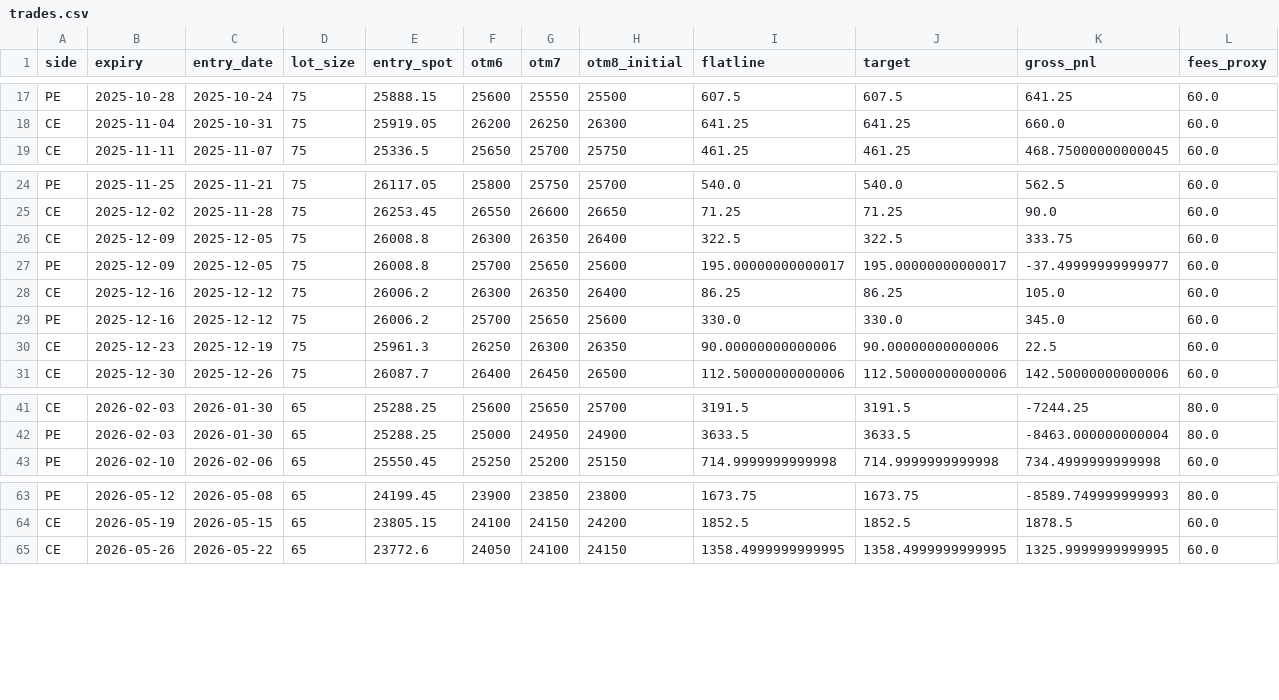
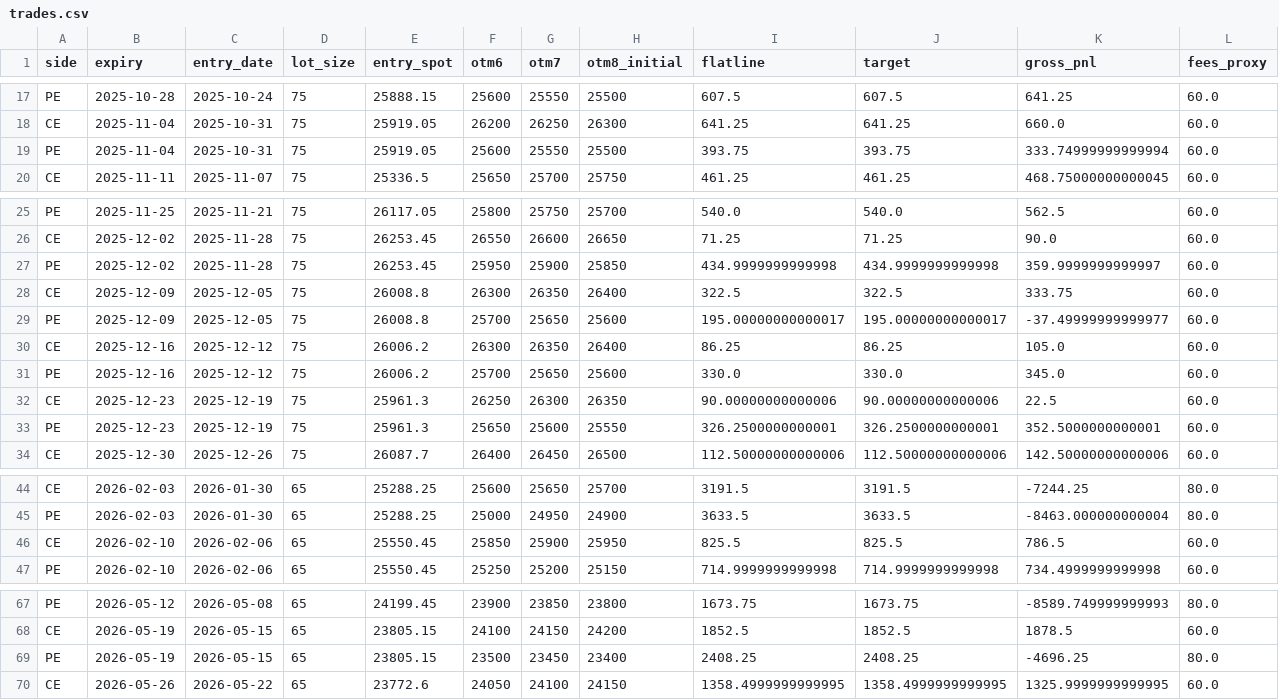
Before and after one commit to vishnuvcr/Final-Stand-v4, a CSV file: results/trades.csv, drawn as a sheet; only a part is shown, gaps mark what is left out; rows hold the shown columns only; the diff covers the shown part only; the diff names each change by its address in the sheet, - before the commit and + after, or states it on an @@ line.

```diff
--- a/results/trades.csv
+++ b/results/trades.csv
+row 19: PE | 2025-11-04 | 2025-10-31 | 75 | 25919.05 | 25600 | 25550 | 25500 | 393.75 | 393.75 | 333.74999999999994 | 60.0
+row 27: PE | 2025-12-02 | 2025-11-28 | 75 | 26253.45 | 25950 | 25900 | 25850 | 434.9999999999998 | 434.9999999999998 | 359.9999999999997 | 60.0
+row 33: PE | 2025-12-23 | 2025-12-19 | 75 | 25961.3 | 25650 | 25600 | 25550 | 326.2500000000001 | 326.2500000000001 | 352.5000000000001 | 60.0
+row 46: CE | 2026-02-10 | 2026-02-06 | 65 | 25550.45 | 25850 | 25900 | 25950 | 825.5 | 825.5 | 786.5 | 60.0
+row 69: PE | 2026-05-19 | 2026-05-15 | 65 | 23805.15 | 23500 | 23450 | 23400 | 2408.25 | 2408.25 | -4696.25 | 80.0
```
Also changed, not shown: 2 added rows elsewhere in this file, results/summary.csv, 2 other files.
